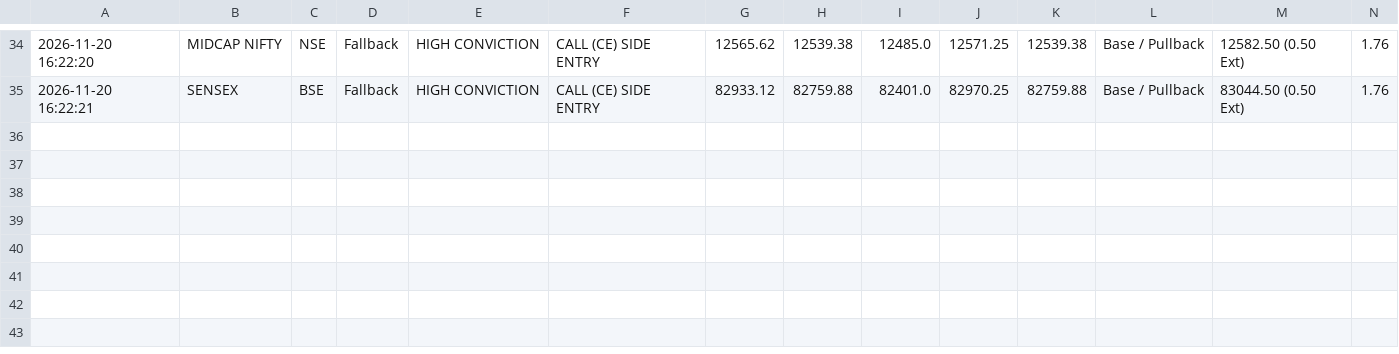
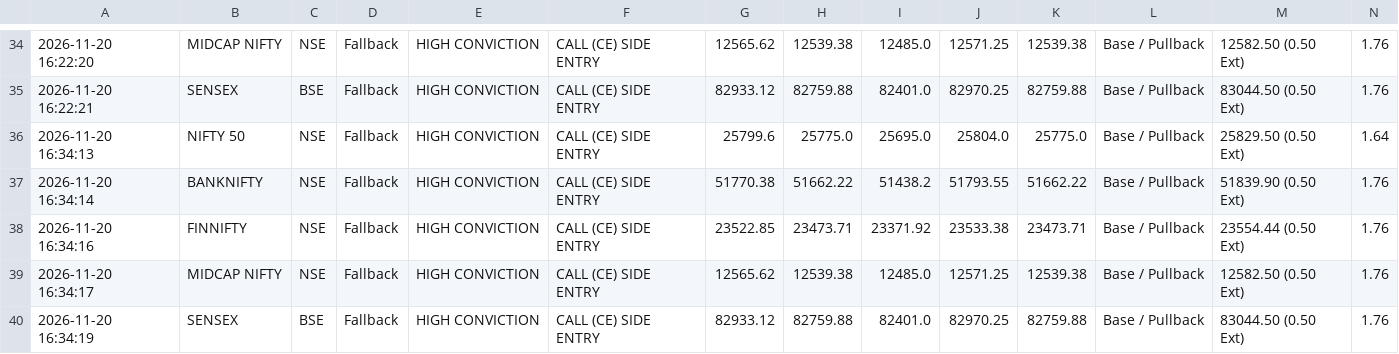
Before and after one commit to rsvasava81-glitch/nifty-scanner, a CSV file: trade_log.csv, drawn as a sheet; only a part is shown, gaps mark what is left out; rows hold the shown columns only; the diff names each change by its address in the sheet, - before the commit and + after, or states it on an @@ line.

```diff
--- a/trade_log.csv
+++ b/trade_log.csv
+row 36: 2026-11-20 16:34:13 | NIFTY 50 | NSE | Fallback | HIGH CONVICTION | CALL (CE) SIDE ENTRY | 25799.6 | 25775.0 | 25695.0 | 25804.0 | 25775.0 | Base / Pullback | 25829.50 (0.50 Ext) | 1.64
+row 37: 2026-11-20 16:34:14 | BANKNIFTY | NSE | Fallback | HIGH CONVICTION | CALL (CE) SIDE ENTRY | 51770.38 | 51662.22 | 51438.2 | 51793.55 | 51662.22 | Base / Pullback | 51839.90 (0.50 Ext) | 1.76
+row 38: 2026-11-20 16:34:16 | FINNIFTY | NSE | Fallback | HIGH CONVICTION | CALL (CE) SIDE ENTRY | 23522.85 | 23473.71 | 23371.92 | 23533.38 | 23473.71 | Base / Pullback | 23554.44 (0.50 Ext) | 1.76
+row 39: 2026-11-20 16:34:17 | MIDCAP NIFTY | NSE | Fallback | HIGH CONVICTION | CALL (CE) SIDE ENTRY | 12565.62 | 12539.38 | 12485.0 | 12571.25 | 12539.38 | Base / Pullback | 12582.50 (0.50 Ext) | 1.76
+row 40: 2026-11-20 16:34:19 | SENSEX | BSE | Fallback | HIGH CONVICTION | CALL (CE) SIDE ENTRY | 82933.12 | 82759.88 | 82401.0 | 82970.25 | 82759.88 | Base / Pullback | 83044.50 (0.50 Ext) | 1.76
```
